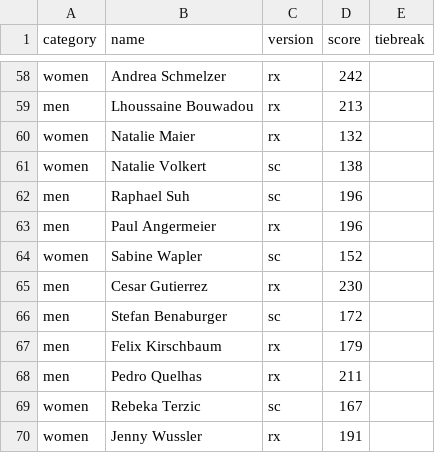
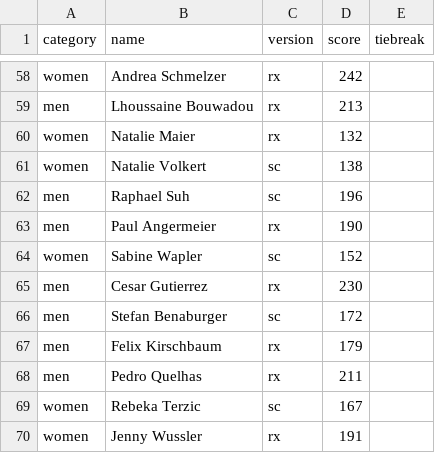
Before and after one commit to borislavdrag/cfmleaderboard, a CSV file: leaderboard_25_1.csv, drawn as a sheet; only a part is shown, gaps mark what is left out.

Commit message:
leaderboard update

```diff
--- a/leaderboard_25_1.csv
+++ b/leaderboard_25_1.csv
@@ -62,3 +62,3 @@ women,Natalie Volkert,sc,138,
 men,Raphael Suh,sc,196,
-men,Paul Angermeier,rx,196,
+men,Paul Angermeier,rx,190,
 women,Sabine Wapler,sc,152,
```
Also changed, not shown: 5 other files.
